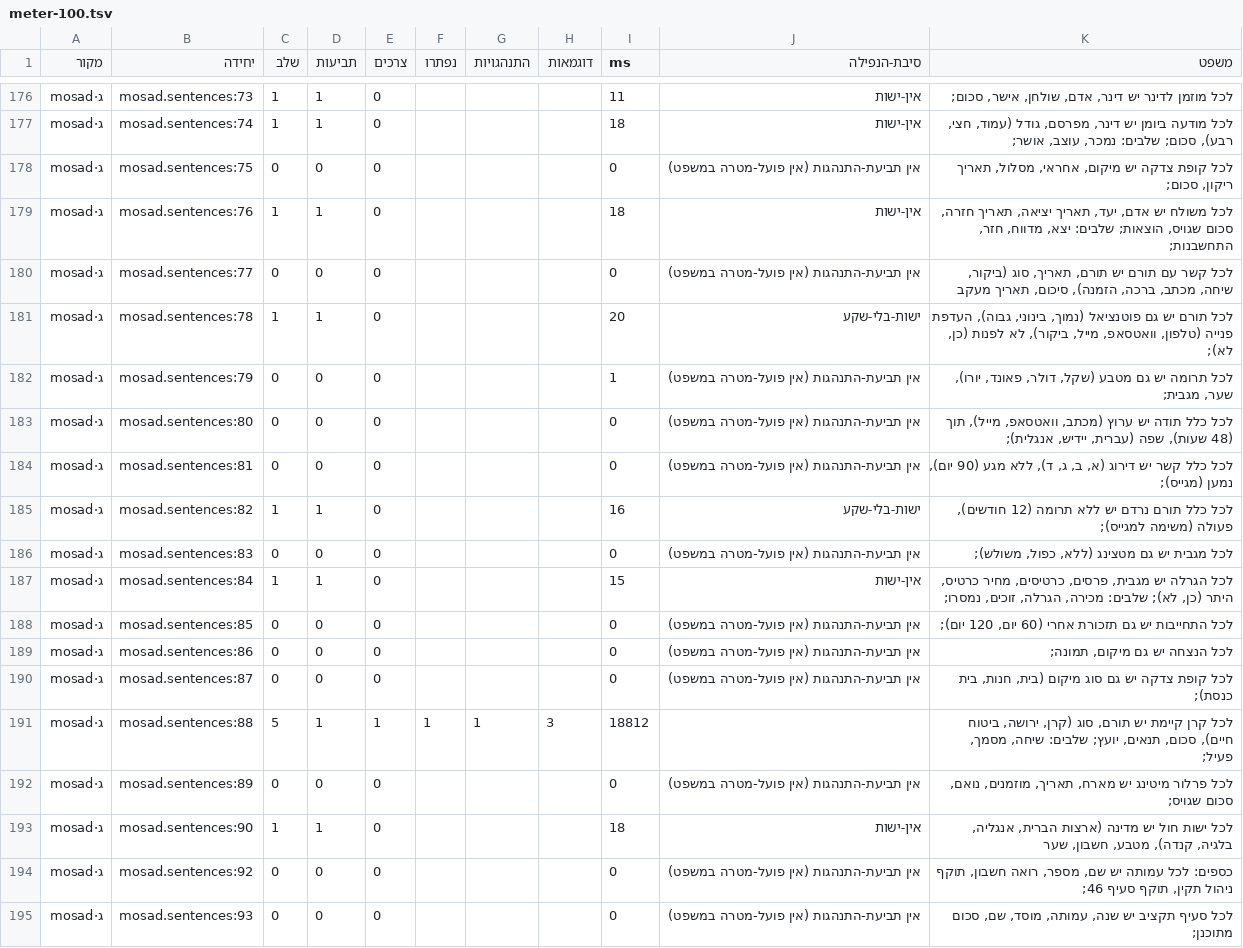
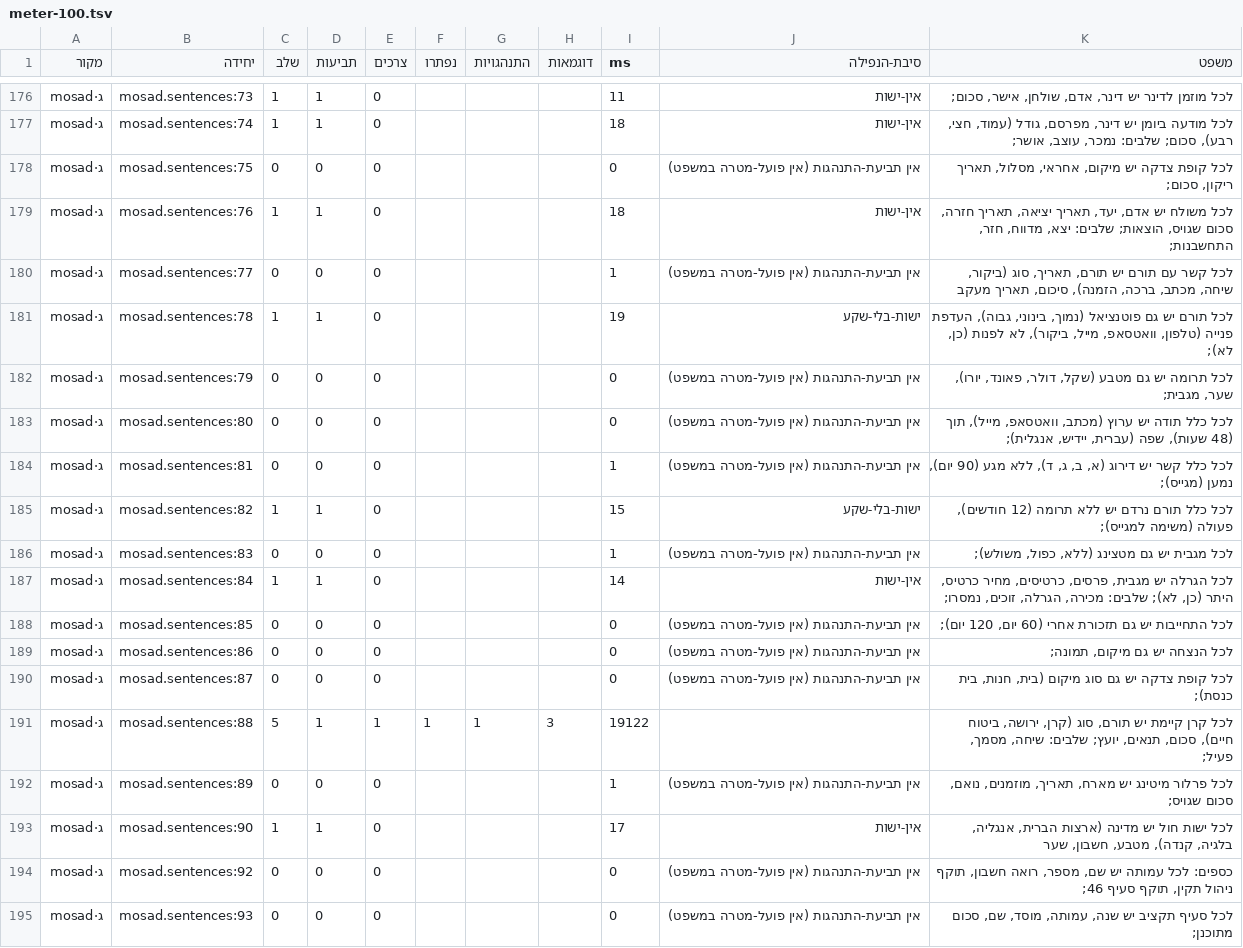
Before and after one commit to meir7651231-ui/-ai-chat-server, a TSV file: knowledge/connect/2026-09-18/meter-100.tsv, drawn as a sheet; only a part is shown, gaps mark what is left out; the diff covers the shown part only.

```diff
--- a/knowledge/connect/2026-09-18/meter-100.tsv
+++ b/knowledge/connect/2026-09-18/meter-100.tsv
@@ -179,10 +179,10 @@
 ג·mosad	mosad.sentences:76	1	1	0				18	אין-ישות	לכל משולח יש אדם, יעד, תאריך יציאה, תאריך חזרה, סכום שגויס, הוצאות; שלבים: יצא, מדווח, חזר, התחשבנות;
-ג·mosad	mosad.sentences:77	0	0	0				0	אין תביעת-התנהגות (אין פועל-מטרה במשפט)	לכל קשר עם תורם יש תורם, תאריך, סוג (ביקור, שיחה, מכתב, ברכה, הזמנה), סיכום, תאריך מעקב
-ג·mosad	mosad.sentences:78	1	1	0				20	ישות-בלי-שקע	לכל תורם יש גם פוטנציאל (נמוך, בינוני, גבוה), העדפת פנייה (טלפון, וואטסאפ, מייל, ביקור), לא לפנות (כן, לא);
-ג·mosad	mosad.sentences:79	0	0	0				1	אין תביעת-התנהגות (אין פועל-מטרה במשפט)	לכל תרומה יש גם מטבע (שקל, דולר, פאונד, יורו), שער, מגבית;
+ג·mosad	mosad.sentences:77	0	0	0				1	אין תביעת-התנהגות (אין פועל-מטרה במשפט)	לכל קשר עם תורם יש תורם, תאריך, סוג (ביקור, שיחה, מכתב, ברכה, הזמנה), סיכום, תאריך מעקב
+ג·mosad	mosad.sentences:78	1	1	0				19	ישות-בלי-שקע	לכל תורם יש גם פוטנציאל (נמוך, בינוני, גבוה), העדפת פנייה (טלפון, וואטסאפ, מייל, ביקור), לא לפנות (כן, לא);
+ג·mosad	mosad.sentences:79	0	0	0				0	אין תביעת-התנהגות (אין פועל-מטרה במשפט)	לכל תרומה יש גם מטבע (שקל, דולר, פאונד, יורו), שער, מגבית;
 ג·mosad	mosad.sentences:80	0	0	0				0	אין תביעת-התנהגות (אין פועל-מטרה במשפט)	לכל כלל תודה יש ערוץ (מכתב, וואטסאפ, מייל), תוך (48 שעות), שפה (עברית, יידיש, אנגלית);
-ג·mosad	mosad.sentences:81	0	0	0				0	אין תביעת-התנהגות (אין פועל-מטרה במשפט)	לכל כלל קשר יש דירוג (א, ב, ג, ד), ללא מגע (90 יום), נמען (מגייס);
-ג·mosad	mosad.sentences:82	1	1	0				16	ישות-בלי-שקע	לכל כלל תורם נרדם יש ללא תרומה (12 חודשים), פעולה (משימה למגייס);
-ג·mosad	mosad.sentences:83	0	0	0				0	אין תביעת-התנהגות (אין פועל-מטרה במשפט)	לכל מגבית יש גם מטצינג (ללא, כפול, משולש);
-ג·mosad	mosad.sentences:84	1	1	0				15	אין-ישות	לכל הגרלה יש מגבית, פרסים, כרטיסים, מחיר כרטיס, היתר (כן, לא); שלבים: מכירה, הגרלה, זוכים, נמסרו;
+ג·mosad	mosad.sentences:81	0	0	0				1	אין תביעת-התנהגות (אין פועל-מטרה במשפט)	לכל כלל קשר יש דירוג (א, ב, ג, ד), ללא מגע (90 יום), נמען (מגייס);
+ג·mosad	mosad.sentences:82	1	1	0				15	ישות-בלי-שקע	לכל כלל תורם נרדם יש ללא תרומה (12 חודשים), פעולה (משימה למגייס);
+ג·mosad	mosad.sentences:83	0	0	0				1	אין תביעת-התנהגות (אין פועל-מטרה במשפט)	לכל מגבית יש גם מטצינג (ללא, כפול, משולש);
+ג·mosad	mosad.sentences:84	1	1	0				14	אין-ישות	לכל הגרלה יש מגבית, פרסים, כרטיסים, מחיר כרטיס, היתר (כן, לא); שלבים: מכירה, הגרלה, זוכים, נמסרו;
 ג·mosad	mosad.sentences:85	0	0	0				0	אין תביעת-התנהגות (אין פועל-מטרה במשפט)	לכל התחייבות יש גם תזכורת אחרי (60 יום, 120 יום);
@@ -190,5 +190,5 @@
 ג·mosad	mosad.sentences:87	0	0	0				0	אין תביעת-התנהגות (אין פועל-מטרה במשפט)	לכל קופת צדקה יש גם סוג מיקום (בית, חנות, בית כנסת);
-ג·mosad	mosad.sentences:88	5	1	1	1	1	3	18812		לכל קרן קיימת יש תורם, סוג (קרן, ירושה, ביטוח חיים), סכום, תנאים, יועץ; שלבים: שיחה, מסמך, פעיל;
-ג·mosad	mosad.sentences:89	0	0	0				0	אין תביעת-התנהגות (אין פועל-מטרה במשפט)	לכל פרלור מיטינג יש מארח, תאריך, מוזמנים, נואם, סכום שגויס;
-ג·mosad	mosad.sentences:90	1	1	0				18	אין-ישות	לכל ישות חול יש מדינה (ארצות הברית, אנגליה, בלגיה, קנדה), מטבע, חשבון, שער
+ג·mosad	mosad.sentences:88	5	1	1	1	1	3	19122		לכל קרן קיימת יש תורם, סוג (קרן, ירושה, ביטוח חיים), סכום, תנאים, יועץ; שלבים: שיחה, מסמך, פעיל;
+ג·mosad	mosad.sentences:89	0	0	0				1	אין תביעת-התנהגות (אין פועל-מטרה במשפט)	לכל פרלור מיטינג יש מארח, תאריך, מוזמנים, נואם, סכום שגויס;
+ג·mosad	mosad.sentences:90	1	1	0				17	אין-ישות	לכל ישות חול יש מדינה (ארצות הברית, אנגליה, בלגיה, קנדה), מטבע, חשבון, שער
 ג·mosad	mosad.sentences:92	0	0	0				0	אין תביעת-התנהגות (אין פועל-מטרה במשפט)	כספים: לכל עמותה יש שם, מספר, רואה חשבון, תוקף ניהול תקין, תוקף סעיף 46;
```
Also changed, not shown: 139 edited cells elsewhere in this file, 2 other files.
